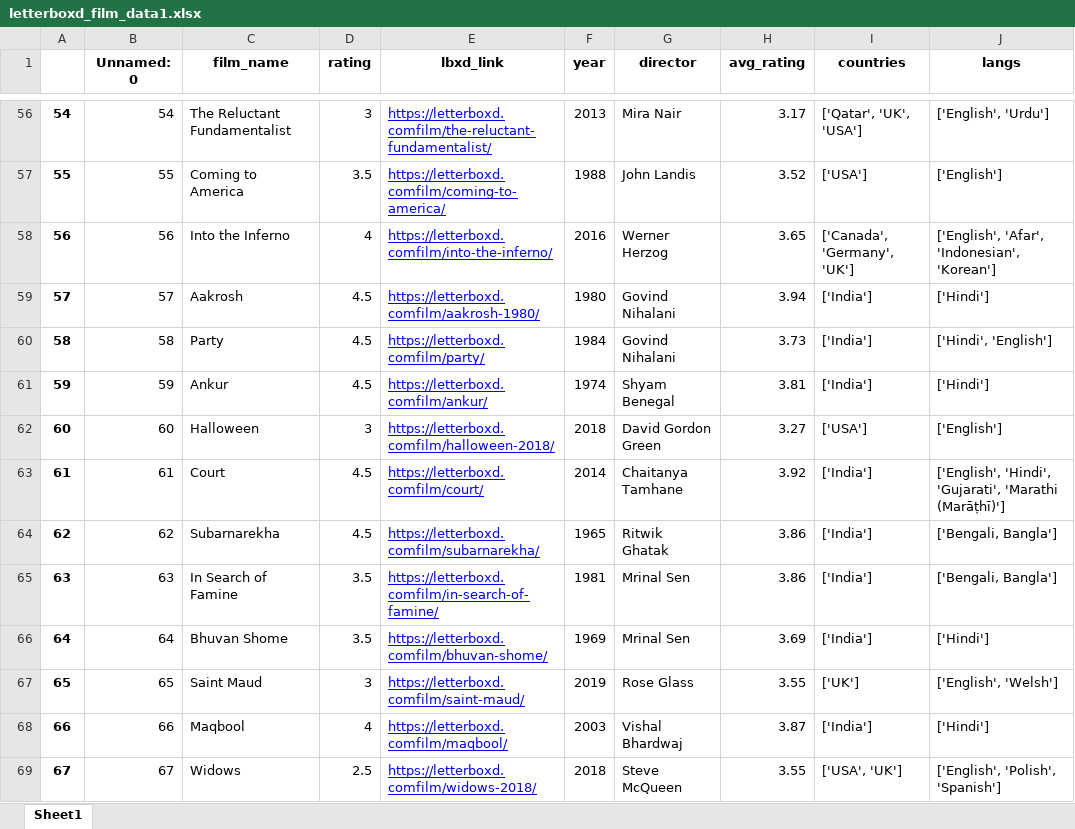
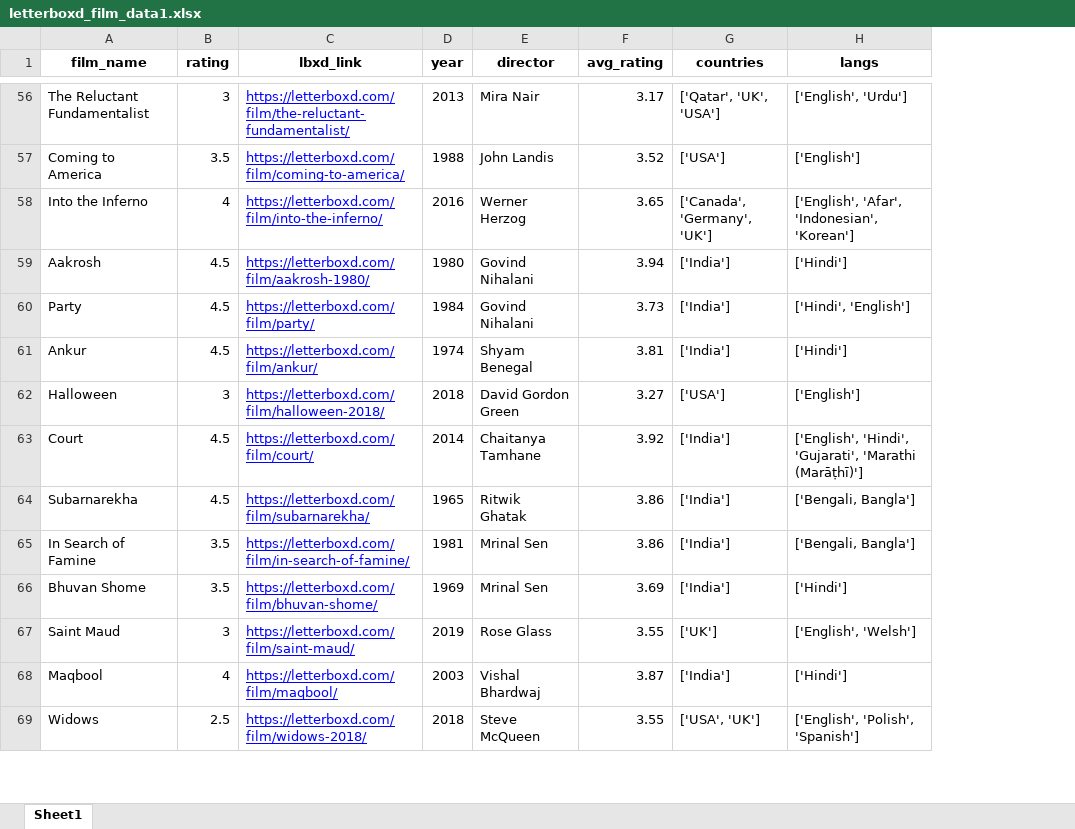
Before and after one commit to Param-Raval/letterboxd-stats, an Excel workbook: letterboxd_film_data1.xlsx, sheet Sheet1, drawn as a sheet; only a part is shown, gaps mark what is left out; values as stored, in another font and other column widths than the file's, no borders; removed rows and columns are numbered as before the commit, all else as after; the diff covers the shown part only; the diff names each change by its address in the sheet, - before the commit and + after, or states it on an @@ line.

```diff
--- a/letterboxd_film_data1.xlsx (sheet Sheet1)
+++ b/letterboxd_film_data1.xlsx (sheet Sheet1)
-column A, rows 56-69: 54 | 55 | 56 | 57 | 58 | 59 | 60 | 61 | 62 | 63 | 64 | 65 | 66 | 67
-column B (Unnamed: 0), rows 56-69: 54 | 55 | 56 | 57 | 58 | 59 | 60 | 61 | 62 | 63 | 64 | 65 | 66 | 67
-C56 (lbxd_link): https://letterboxd.comfilm/the-reluctant-fundamentalist/
+C56 (lbxd_link): https://letterboxd.com/film/the-reluctant-fundamentalist/
-C57 (lbxd_link): https://letterboxd.comfilm/coming-to-america/
+C57 (lbxd_link): https://letterboxd.com/film/coming-to-america/
-C58 (lbxd_link): https://letterboxd.comfilm/into-the-inferno/
+C58 (lbxd_link): https://letterboxd.com/film/into-the-inferno/
-C59 (lbxd_link): https://letterboxd.comfilm/aakrosh-1980/
+C59 (lbxd_link): https://letterboxd.com/film/aakrosh-1980/
-C60 (lbxd_link): https://letterboxd.comfilm/party/
+C60 (lbxd_link): https://letterboxd.com/film/party/
-C61 (lbxd_link): https://letterboxd.comfilm/ankur/
+C61 (lbxd_link): https://letterboxd.com/film/ankur/
-C62 (lbxd_link): https://letterboxd.comfilm/halloween-2018/
+C62 (lbxd_link): https://letterboxd.com/film/halloween-2018/
-C63 (lbxd_link): https://letterboxd.comfilm/court/
+C63 (lbxd_link): https://letterboxd.com/film/court/
-C64 (lbxd_link): https://letterboxd.comfilm/subarnarekha/
+C64 (lbxd_link): https://letterboxd.com/film/subarnarekha/
-C65 (lbxd_link): https://letterboxd.comfilm/in-search-of-famine/
+C65 (lbxd_link): https://letterboxd.com/film/in-search-of-famine/
-C66 (lbxd_link): https://letterboxd.comfilm/bhuvan-shome/
+C66 (lbxd_link): https://letterboxd.com/film/bhuvan-shome/
-C67 (lbxd_link): https://letterboxd.comfilm/saint-maud/
+C67 (lbxd_link): https://letterboxd.com/film/saint-maud/
-C68 (lbxd_link): https://letterboxd.comfilm/maqbool/
+C68 (lbxd_link): https://letterboxd.com/film/maqbool/
-C69 (lbxd_link): https://letterboxd.comfilm/widows-2018/
+C69 (lbxd_link): https://letterboxd.com/film/widows-2018/
```
Also changed, not shown: 1090 edited cells elsewhere in this sheet, 1 other file.
